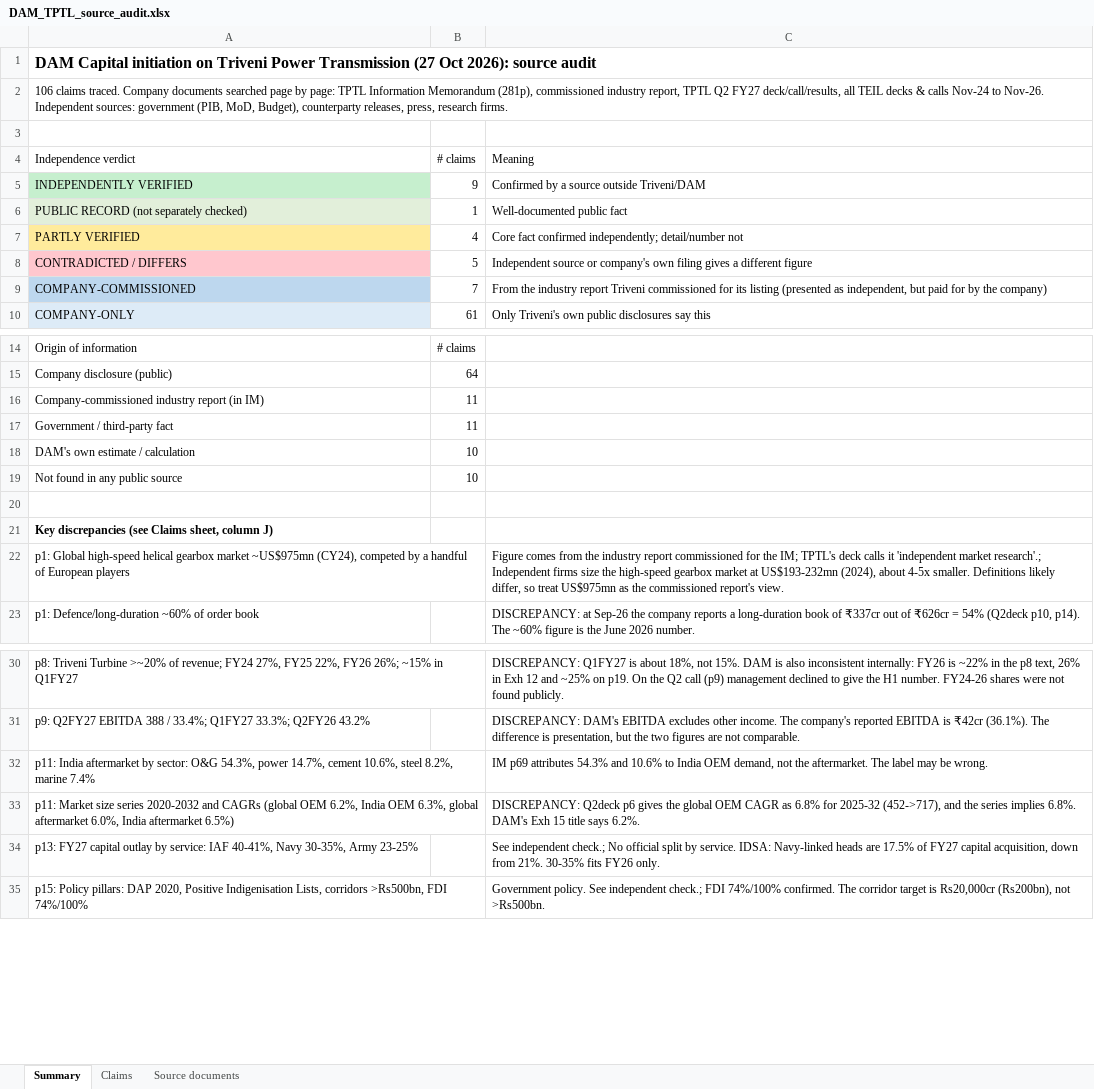
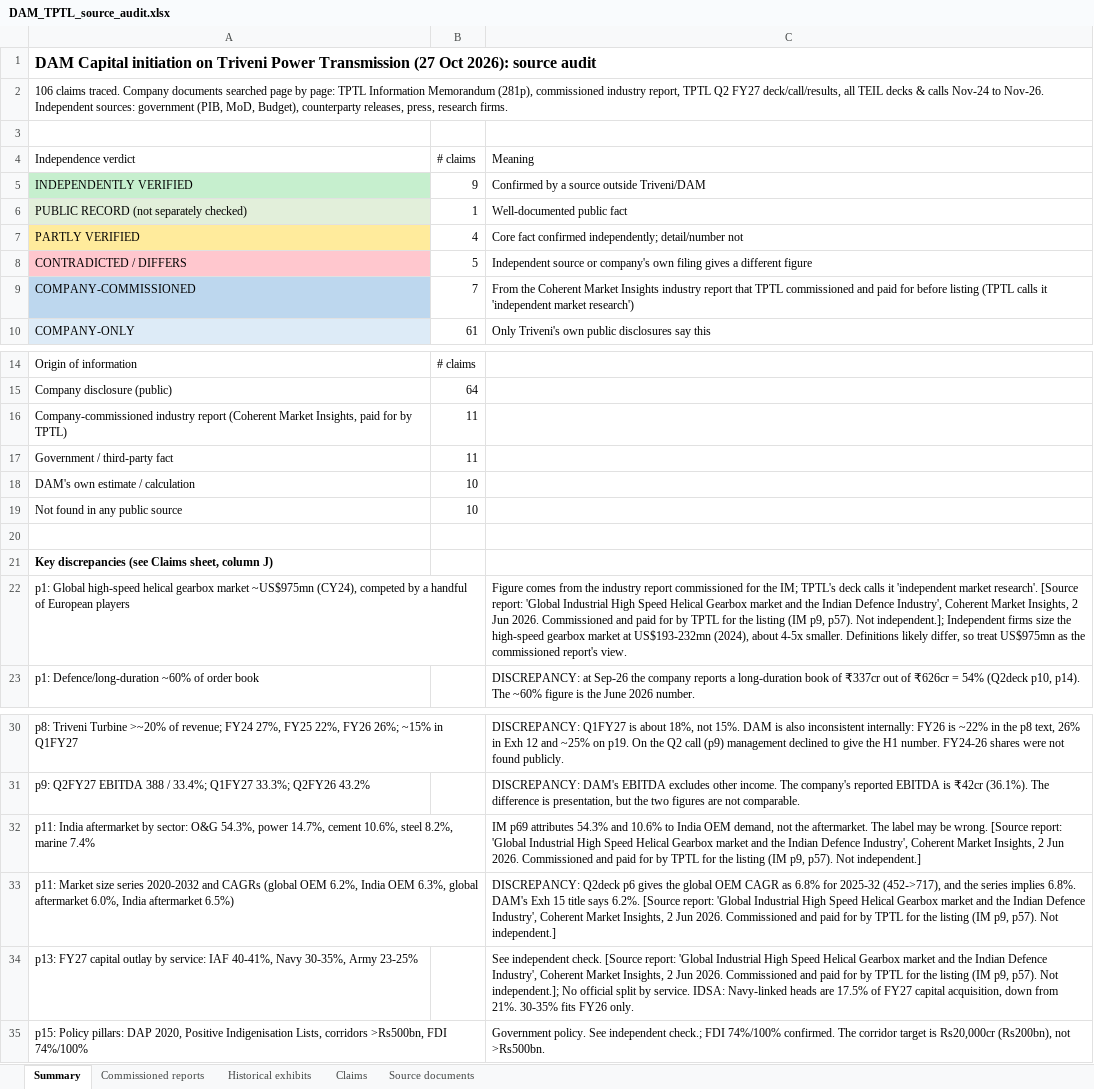
Before and after one commit to cementavendus-web/Cement, an Excel workbook: research/triveni-ptb-demerger/dam-source-audit/DAM_TPTL_source_audit.xlsx, sheet Summary, drawn as a sheet; only a part is shown, gaps mark what is left out; values as stored, in another font and other column widths than the file's, no borders; the diff names each change by its address in the sheet, - before the commit and + after, or states it on an @@ line.

```diff
--- a/research/triveni-ptb-demerger/dam-source-audit/DAM_TPTL_source_audit.xlsx (sheet Summary)
+++ b/research/triveni-ptb-demerger/dam-source-audit/DAM_TPTL_source_audit.xlsx (sheet Summary)
+sheet tab: Commissioned reports
+sheet tab: Historical exhibits
-C9 (Meaning): From the industry report Triveni commissioned for its listing (presented as independent, but paid for by the company)
+C9 (Meaning): From the Coherent Market Insights industry report that TPTL commissioned and paid for before listing (TPTL calls it 'independent market research')
-A16 (Independence verdict): …industry report (in IM)
+A16 (Independence verdict): …industry report (Coherent Market Insights, paid for by TPTL)
-C22 (Meaning): …'independent market research'.; Independent firms…
+C22 (Meaning): …'independent market research'. [Source report: 'Global Industrial High Speed Helical Gearbox market and the Indian Defence Industry', Coherent Market Insights, 2 Jun 2026. Commissioned and paid for by TPTL for the listing (IM p9, p57). Not independent.]; Independent firms…
-C32 (Meaning): …be wrong.
+C32 (Meaning): …be wrong. [Source report: 'Global Industrial High Speed Helical Gearbox market and the Indian Defence Industry', Coherent Market Insights, 2 Jun 2026. Commissioned and paid for by TPTL for the listing (IM p9, p57). Not independent.]
-C33 (Meaning): …says 6.2%.
+C33 (Meaning): …says 6.2%. [Source report: 'Global Industrial High Speed Helical Gearbox market and the Indian Defence Industry', Coherent Market Insights, 2 Jun 2026. Commissioned and paid for by TPTL for the listing (IM p9, p57). Not independent.]
-C34 (Meaning): See independent check.; No official…
+C34 (Meaning): See independent check. [Source report: 'Global Industrial High Speed Helical Gearbox market and the Indian Defence Industry', Coherent Market Insights, 2 Jun 2026. Commissioned and paid for by TPTL for the listing (IM p9, p57). Not independent.]; No official…
```
Also changed, not shown: sheet Claims, sheet Source documents.
